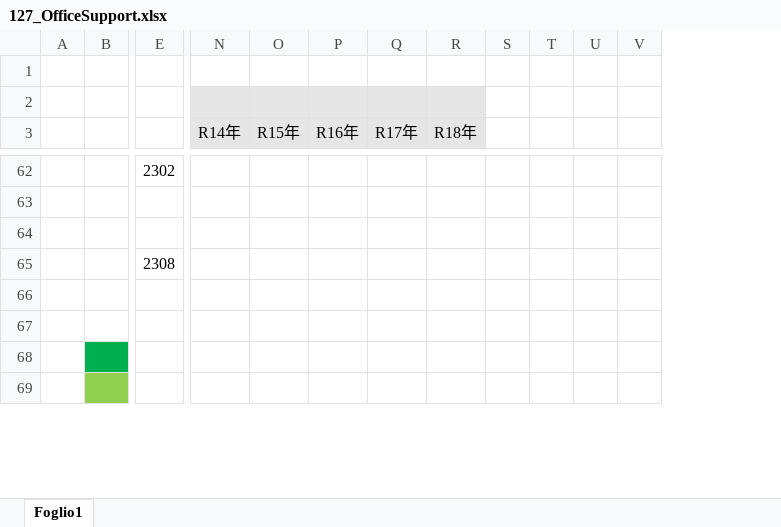
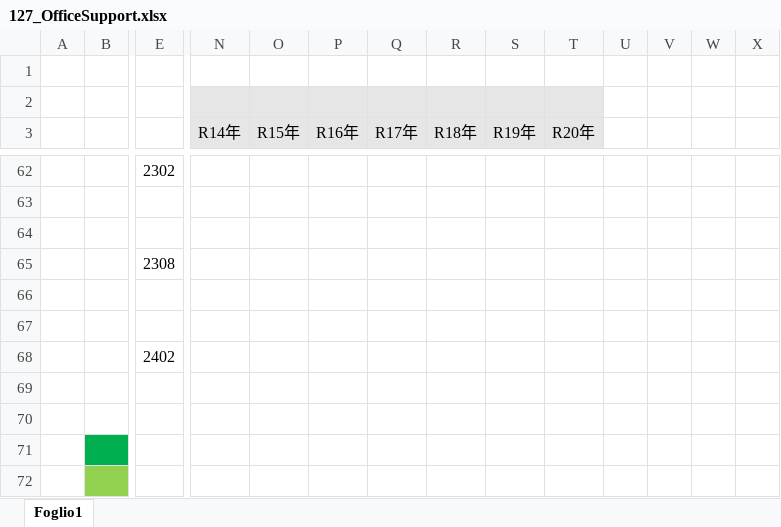
Before and after one commit to MitakaMakers/Qiita, an Excel workbook: 20230710_Windows と Office のサポート状況について/127_OfficeSupport.xlsx, sheet Foglio1, drawn as a sheet; only a part is shown, gaps mark what is left out; values as stored, in another font and other column widths than the file's, no borders; rows hold the shown columns only; the diff covers the shown part only; the diff names each change by its address in the sheet, - before the commit and + after, or states it on an @@ line.

```diff
--- a/20230710_Windows と Office のサポート状況について/127_OfficeSupport.xlsx (sheet Foglio1)
+++ b/20230710_Windows と Office のサポート状況について/127_OfficeSupport.xlsx (sheet Foglio1)
+column S (R19年), empty
+column T (R20年), empty
+row 68:  |  | 2402
+row 69: (empty)
+row 70: (empty)
```
Also changed, not shown: 1 added row, 1 removed row, 2 edited cells and cell formats elsewhere in this sheet, 20230710_Visual Studio と .NET と Windows のサポート状況について/123_VSSupport.xlsx, 3 other files.
